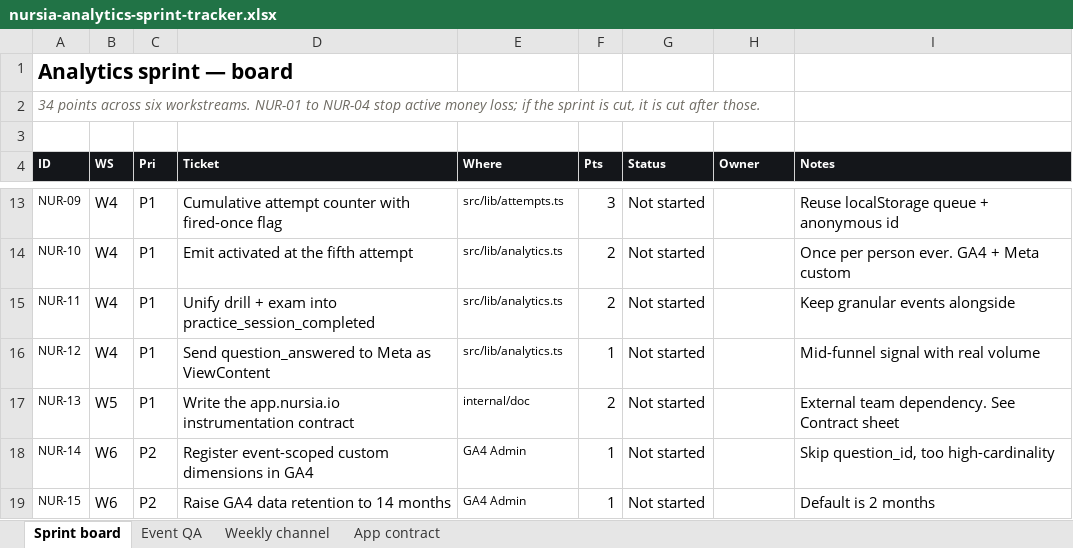
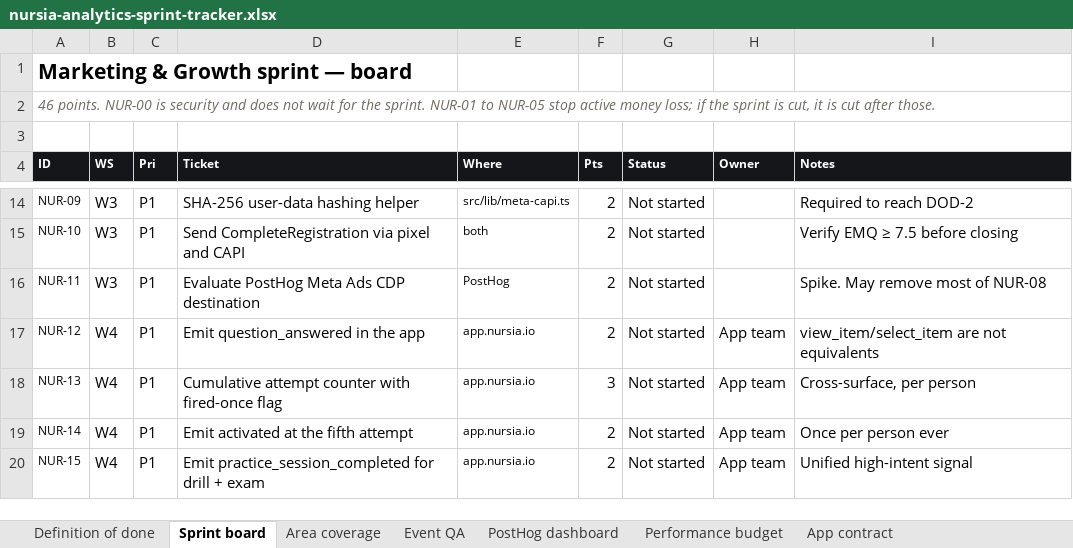
Before and after one commit to GritLabsAI/nursia-website, an Excel workbook: internal/doc/nursia-analytics-sprint-tracker.xlsx, sheet Sprint board, drawn as a sheet; only a part is shown, gaps mark what is left out; values as stored, in another font and other column widths than the file's, no borders; conditional formats not drawn; addresses are those after the commit; the diff covers the shown part only; the diff names each change by its address in the sheet, - before the commit and + after, or states it on an @@ line.

```diff
--- a/internal/doc/nursia-analytics-sprint-tracker.xlsx (sheet Sprint board)
+++ b/internal/doc/nursia-analytics-sprint-tracker.xlsx (sheet Sprint board)
-sheet tab: Weekly channel
+sheet tab: Area coverage
+sheet tab: Definition of done
+sheet tab: PostHog dashboard
+sheet tab: Performance budget
@@ sheet tab order changed: Definition of done | Sprint board | Area coverage | Event QA | PostHog dashboard | Performance budget | App contract @@
-A1 (ID): Analytics sprint — board
+A1 (ID): Marketing & Growth sprint — board
-A2 (ID): 34 points across six workstreams. NUR-01 to NUR-04 stop active…
+A2 (ID): 46 points. NUR-00 is security and does not wait for the sprint. NUR-01 to NUR-05 stop active…
-B14:B16 (WS): W4
+B14:B16 (WS): W3
-D14 (Ticket): Cumulative attempt counter with fired-once flag
+D14 (Ticket): SHA-256 user-data hashing helper
-E14 (Where): src/lib/attempts.ts
+E14 (Where): src/lib/meta-capi.ts
-F14 (Pts): 3
+F14 (Pts): 2
-I14 (Notes): Reuse localStorage queue + anonymous id
+I14 (Notes): Required to reach DOD-2
-D15 (Ticket): Emit activated at the fifth attempt
+D15 (Ticket): Send CompleteRegistration via pixel and CAPI
-E15 (Where): src/lib/analytics.ts
+E15 (Where): both
-I15 (Notes): Once per person ever. GA4 + Meta custom
+I15 (Notes): Verify EMQ ≥ 7.5 before closing
-D16 (Ticket): Unify drill + exam into practice_session_completed
+D16 (Ticket): Evaluate PostHog Meta Ads CDP destination
-E16 (Where): src/lib/analytics.ts
+E16 (Where): PostHog
-I16 (Notes): Keep granular events alongside
+I16 (Notes): Spike. May remove most of NUR-08
-D17 (Ticket): Send question_answered to Meta as ViewContent
+D17 (Ticket): Emit question_answered in the app
-E17 (Where): src/lib/analytics.ts
+E17 (Where): app.nursia.io
-F17 (Pts): 1
+F17 (Pts): 2
-H17:H20 (Owner): (empty)
+H17:H20 (Owner): App team
-I17 (Notes): Mid-funnel signal with real volume
+I17 (Notes): view_item/select_item are not equivalents
-B18 (WS): W5
+B18 (WS): W4
-D18 (Ticket): Write the app.nursia.io instrumentation contract
+D18 (Ticket): Cumulative attempt counter with fired-once flag
-E18 (Where): internal/doc
+E18 (Where): app.nursia.io
-F18 (Pts): 2
+F18 (Pts): 3
-I18 (Notes): External team dependency. See Contract sheet
+I18 (Notes): Cross-surface, per person
-B19:B20 (WS): W6
+B19:B20 (WS): W4
-C19:C20 (Pri): P2
+C19:C20 (Pri): P1
-D19 (Ticket): Register event-scoped custom dimensions in GA4
+D19 (Ticket): Emit activated at the fifth attempt
-E19:E20 (Where): GA4 Admin
+E19:E20 (Where): app.nursia.io
-F19:F20 (Pts): 1
+F19:F20 (Pts): 2
-I19 (Notes): Skip question_id, too high-cardinality
+I19 (Notes): Once per person ever
-D20 (Ticket): Raise GA4 data retention to 14 months
+D20 (Ticket): Emit practice_session_completed for drill + exam
-I20 (Notes): Default is 2 months
+I20 (Notes): Unified high-intent signal
```
Also changed, not shown: 7 added rows and 51 edited cells elsewhere in this sheet, sheet Event QA, sheet Area coverage, sheet App contract, 1 other file.
